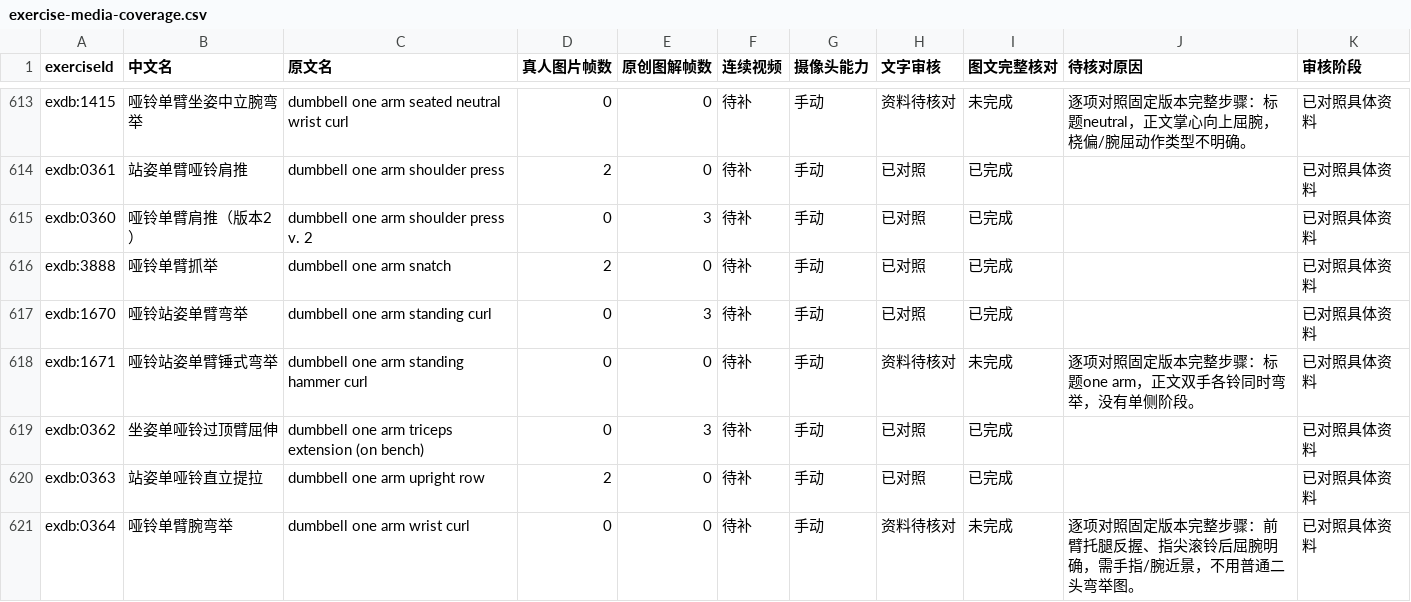
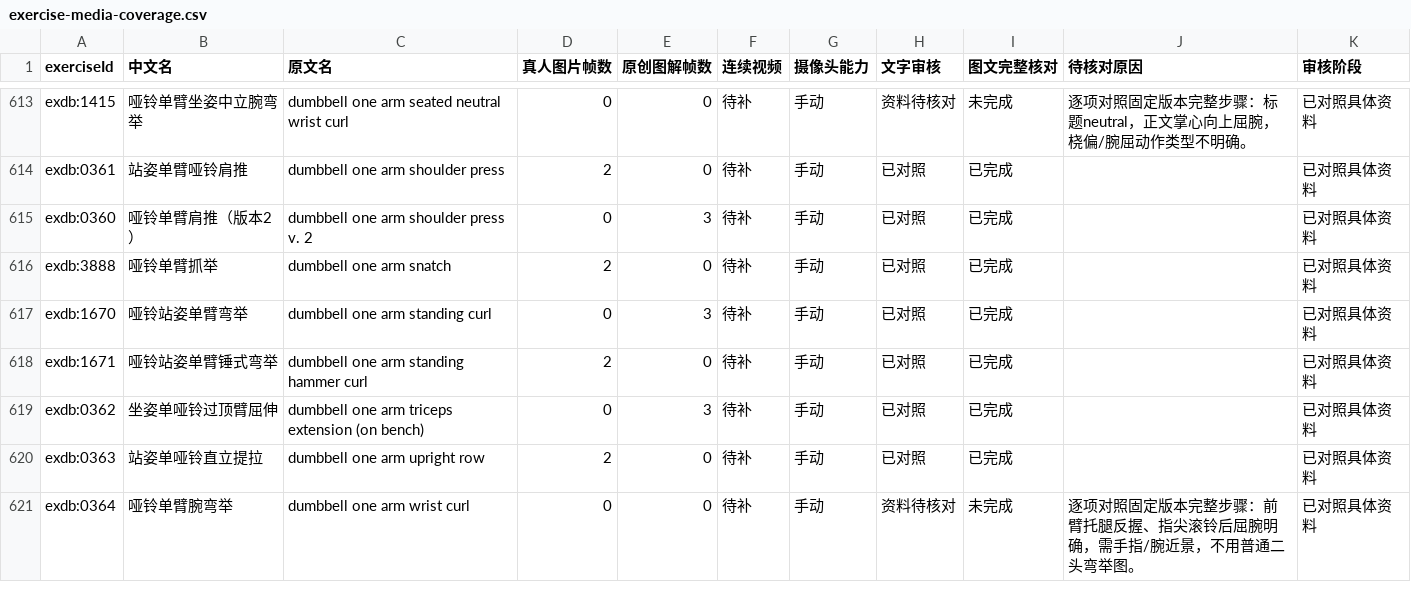
Before and after one commit to xuzerui6/MoveMate, a CSV file: docs/exercise-media-coverage.csv, drawn as a sheet; only a part is shown, gaps mark what is left out; the diff covers the shown part only.

```diff
--- a/docs/exercise-media-coverage.csv
+++ b/docs/exercise-media-coverage.csv
@@ -617,3 +617,3 @@
 "exdb:1670","哑铃站姿单臂弯举","dumbbell one arm standing curl","0","3","待补","手动","已对照","已完成","","已对照具体资料"
-"exdb:1671","哑铃站姿单臂锤式弯举","dumbbell one arm standing hammer curl","0","0","待补","手动","资料待核对","未完成","逐项对照固定版本完整步骤：标题one arm，正文双手各铃同时弯举，没有单侧阶段。","已对照具体资料"
+"exdb:1671","哑铃站姿单臂锤式弯举","dumbbell one arm standing hammer curl","2","0","待补","手动","已对照","已完成","","已对照具体资料"
 "exdb:0362","坐姿单哑铃过顶臂屈伸","dumbbell one arm triceps extension (on bench)","0","3","待补","手动","已对照","已完成","","已对照具体资料"
```
Also changed, not shown: 56 edited cells elsewhere in this file, docs/exercise-media-missing.csv, 54 other files.
